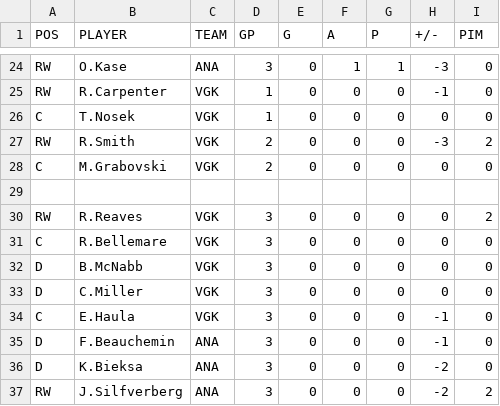
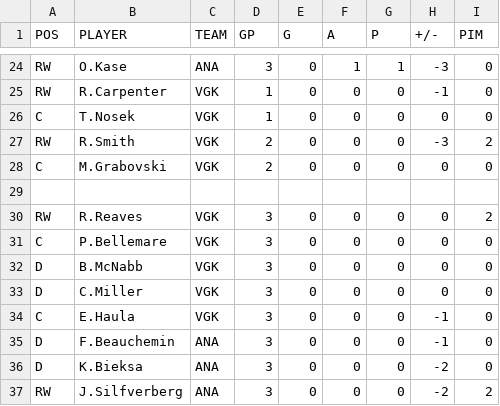
Before and after one commit to backmanification/birdroadscup, a CSV file: 2018/static/games/DF/G2/playerstats.csv, drawn as a sheet; only a part is shown, gaps mark what is left out.

```diff
--- a/2018/static/games/DF/G2/playerstats.csv
+++ b/2018/static/games/DF/G2/playerstats.csv
@@ -30,3 +30,3 @@ C,M.Grabovski,VGK,2,0,0,0,0,0
 RW,R.Reaves,VGK,3,0,0,0,0,2
-C,R.Bellemare,VGK,3,0,0,0,0,0
+C,P.Bellemare,VGK,3,0,0,0,0,0
 D,B.McNabb,VGK,3,0,0,0,0,0
```
Also changed, not shown: 2018/static/stats/playerstats.csv.
